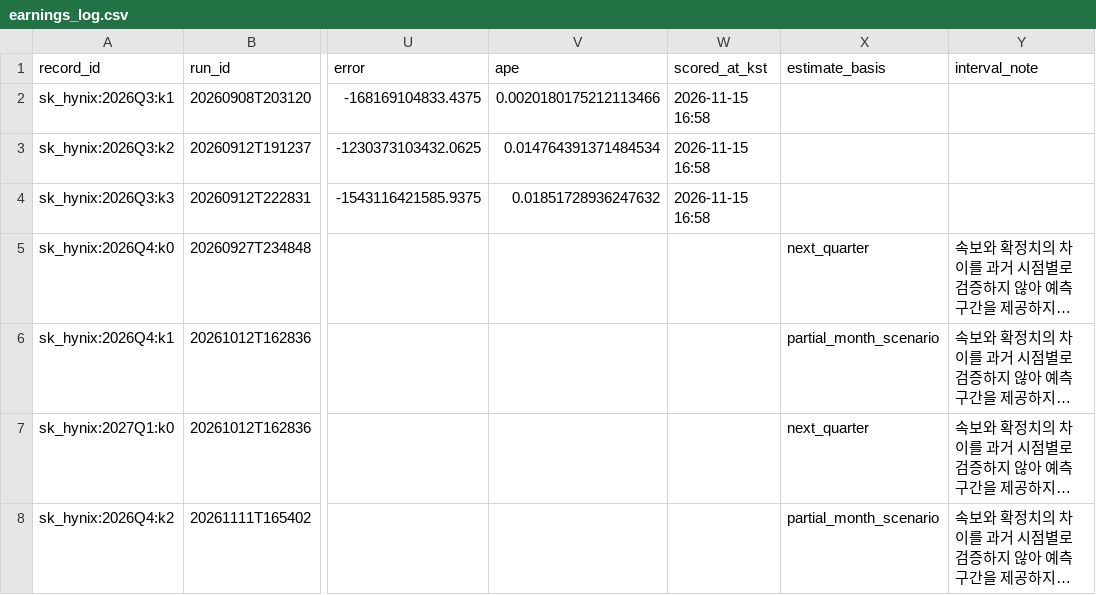
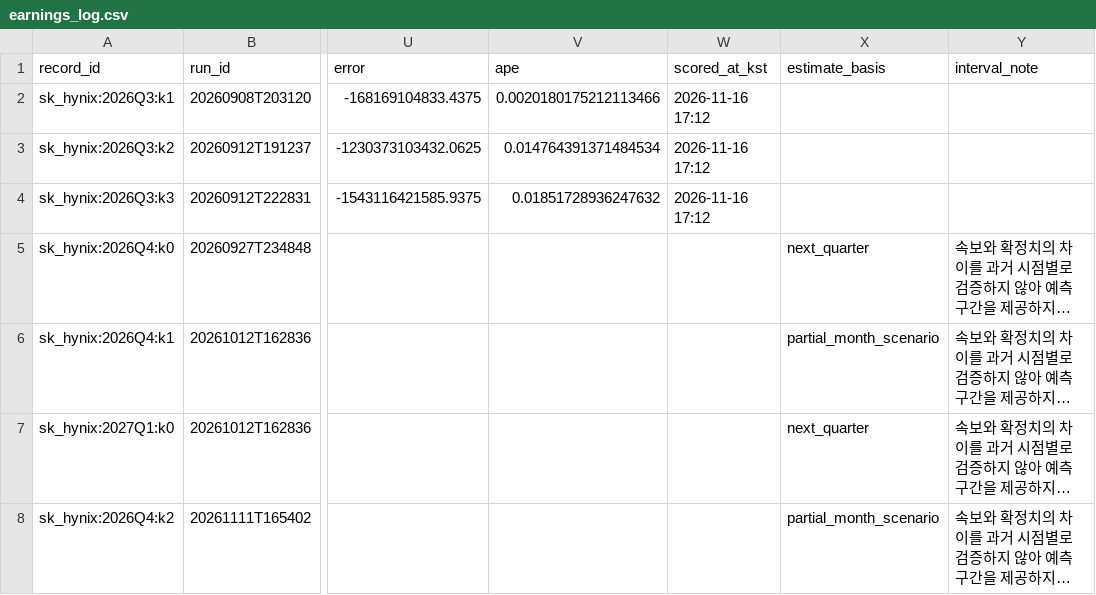
Before and after one commit to namyikim/predict_stock, a CSV file: forecast_history/sk_hynix/earnings_log.csv, drawn as a sheet; only a part is shown, gaps mark what is left out; long unchanged cells end in …; the diff names each change by its address in the sheet, - before the commit and + after, or states it on an @@ line.

```diff
--- a/forecast_history/sk_hynix/earnings_log.csv
+++ b/forecast_history/sk_hynix/earnings_log.csv
-W2:W4 (scored_at_kst): 2026-11-15 16:58
+W2:W4 (scored_at_kst): 2026-11-16 17:12
```
Also changed, not shown: 3 other files.
